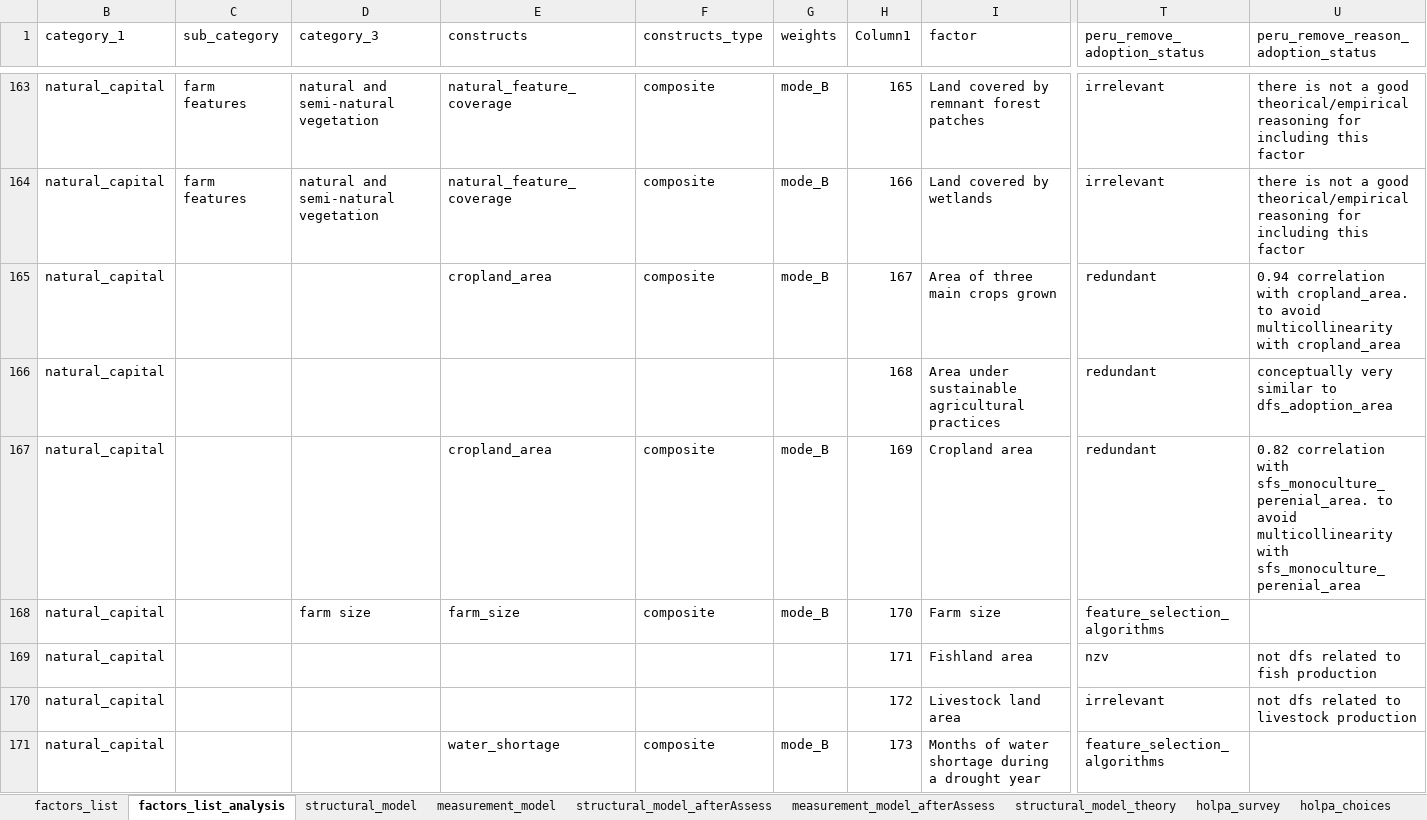
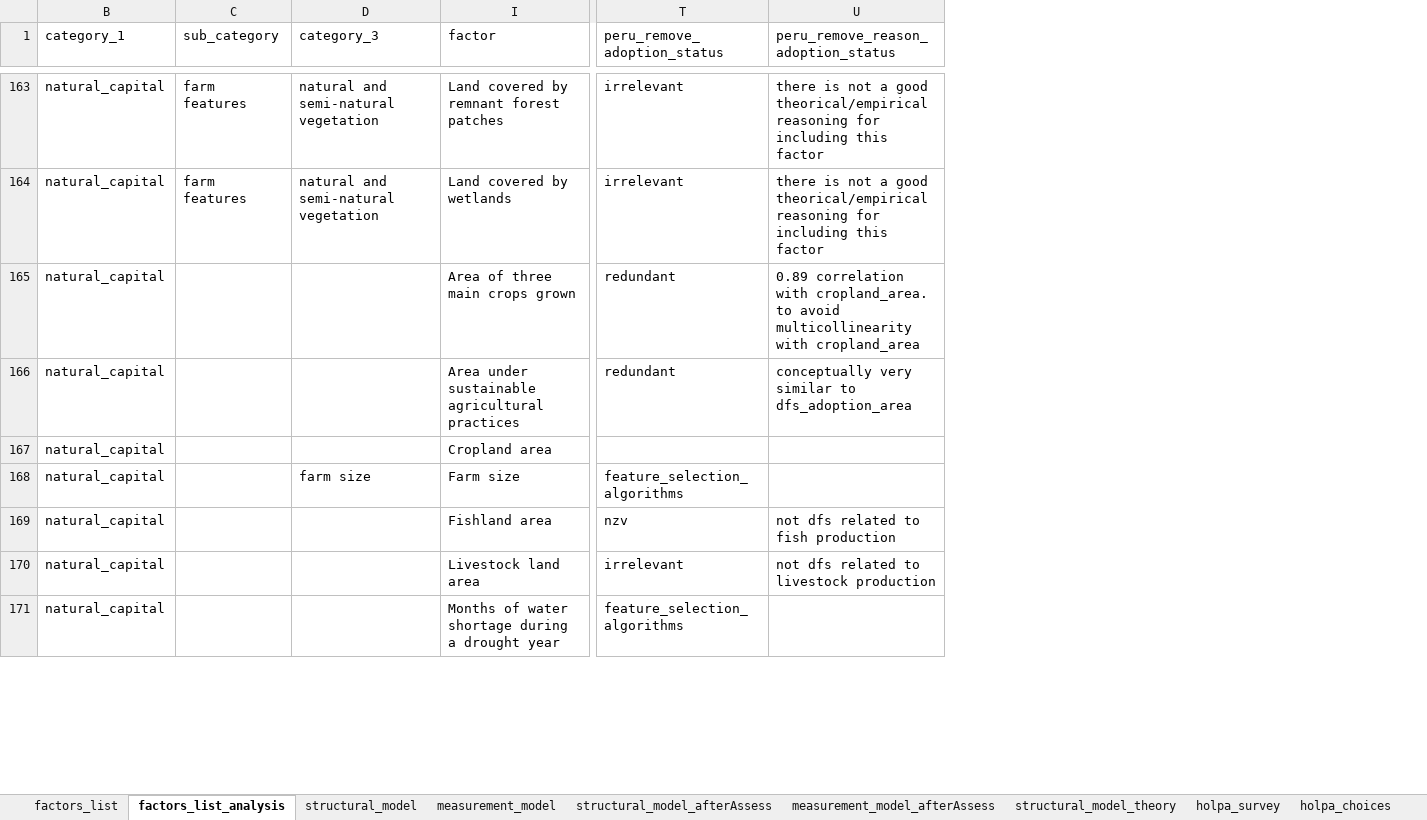
Before and after one commit to andreacsanchezb10/HOLPA_factors_influencing_adoption_dfs, an Excel workbook: factors_list.pruebaNEW.xlsx, sheet factors_list_analysis, drawn as a sheet; only a part is shown, gaps mark what is left out; values as stored, in another font and other column widths than the file's, no cell formats; table styles not drawn; the diff covers the shown part only; the diff names each change by its address in the sheet, - before the commit and + after, or states it on an @@ line.

```diff
--- a/factors_list.pruebaNEW.xlsx (sheet factors_list_analysis)
+++ b/factors_list.pruebaNEW.xlsx (sheet factors_list_analysis)
@@ column E (constructs) hidden, rows 163-171: natural_feature_coverage | natural_feature_coverage | cropland_area |  | cropland_area | farm_size |  |  | water_shortage @@
@@ column F (constructs_type) hidden, rows 163-171: composite | composite | composite |  | composite | composite |  |  | composite @@
@@ column G (weights) hidden, rows 163-171: mode_B | mode_B | mode_B |  | mode_B | mode_B |  |  | mode_B @@
@@ column H (Column1) hidden, rows 163-171: 165 | 166 | 167 | 168 | 169 | 170 | 171 | 172 | 173 @@
-U165: 0.94 correlation with…
+U165: 0.89 correlation with…
-T167 (peru_remove_adoption_status): redundant
+T167 (peru_remove_adoption_status): (empty)
-U167: 0.82 correlation with sfs_monoculture_perenial_area. to avoid multicollinearity with sfs_monoculture_perenial_area
+U167: (empty)
```
Also changed, not shown: 105 edited cells elsewhere in this sheet, sheet factors_list, sheet structural_model, cell formats, hidden cells, factors_list.xlsx, 34 other files.
